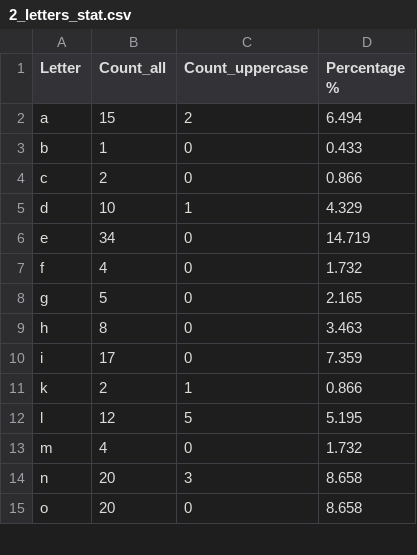
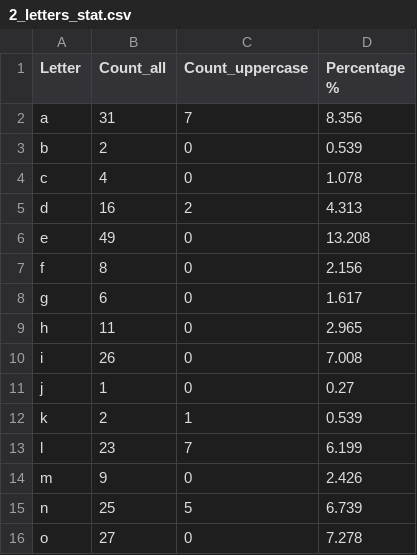
Before and after one commit to SAlfavitska/python-dqa, a CSV file: Task_10/2_letters_stat.csv, drawn as a sheet; only a part is shown; the diff covers the shown part only.

```diff
--- a/Task_10/2_letters_stat.csv
+++ b/Task_10/2_letters_stat.csv
@@ -1,15 +1,16 @@
 Letter,Count_all,Count_uppercase,Percentage %
-a,15,2,6.494
-b,1,0,0.433
-c,2,0,0.866
-d,10,1,4.329
-e,34,0,14.719
-f,4,0,1.732
-g,5,0,2.165
-h,8,0,3.463
-i,17,0,7.359
-k,2,1,0.866
-l,12,5,5.195
-m,4,0,1.732
-n,20,3,8.658
-o,20,0,8.658
+a,31,7,8.356
+b,2,0,0.539
+c,4,0,1.078
+d,16,2,4.313
+e,49,0,13.208
+f,8,0,2.156
+g,6,0,1.617
+h,11,0,2.965
+i,26,0,7.008
+j,1,0,0.27
+k,2,1,0.539
+l,23,7,6.199
+m,9,0,2.426
+n,25,5,6.739
+o,27,0,7.278
```
Also changed, not shown: 1 added row and 22 edited cells elsewhere in this file, Task_10/1_word_count.csv, 3 other files.
